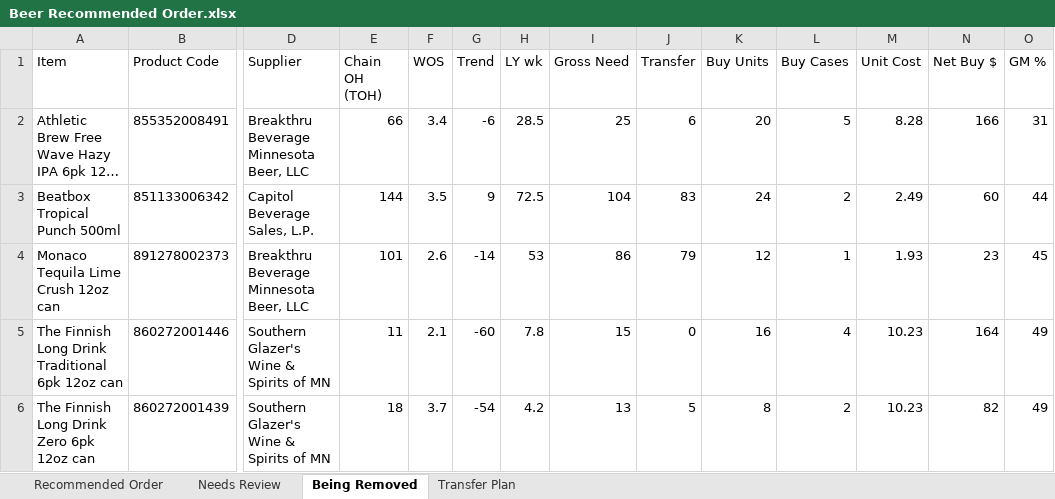
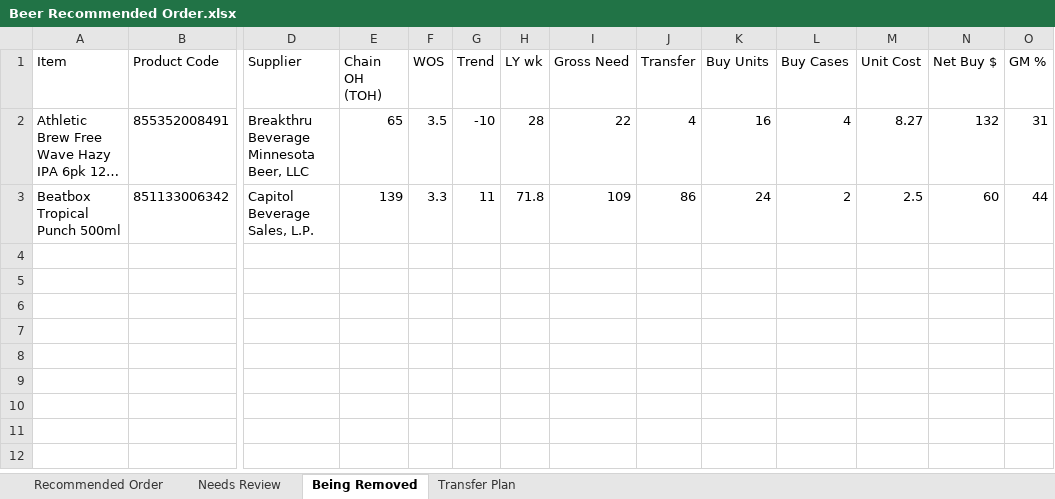
Before and after one commit to Akuklok/thc-dashboard, an Excel workbook: data/Beer Recommended Order.xlsx, sheet Being Removed, drawn as a sheet; only a part is shown, gaps mark what is left out; long unchanged cells end in …; values as stored, in another font and other column widths than the file's, no borders; rows hold the shown columns only; the diff names each change by its address in the sheet, - before the commit and + after, or states it on an @@ line.

Commit message:
auto-update Beer Recommended Order.xlsx

```diff
--- a/data/Beer Recommended Order.xlsx (sheet Being Removed)
+++ b/data/Beer Recommended Order.xlsx (sheet Being Removed)
-E2 (Chain OH (TOH)): 66
+E2 (Chain OH (TOH)): 65
-F2 (WOS): 3.4
+F2 (WOS): 3.5
-G2 (Trend): -6
+G2 (Trend): -10
-H2 (LY wk): 28.5
+H2 (LY wk): 28
-I2 (Gross Need): 25
+I2 (Gross Need): 22
-J2 (Transfer): 6
+J2 (Transfer): 4
-K2 (Buy Units): 20
+K2 (Buy Units): 16
-L2 (Buy Cases): 5
+L2 (Buy Cases): 4
-M2 (Unit Cost): 8.28
+M2 (Unit Cost): 8.27
-N2 (Net Buy $): 166
+N2 (Net Buy $): 132
-E3 (Chain OH (TOH)): 144
+E3 (Chain OH (TOH)): 139
-F3 (WOS): 3.5
+F3 (WOS): 3.3
-G3 (Trend): 9
+G3 (Trend): 11
-H3 (LY wk): 72.5
+H3 (LY wk): 71.8
-I3 (Gross Need): 104
+I3 (Gross Need): 109
-J3 (Transfer): 83
+J3 (Transfer): 86
-M3 (Unit Cost): 2.49
+M3 (Unit Cost): 2.5
-row 4: Monaco Tequila Lime Crush 12oz can | 891278002373 | Breakthru Beverage Minnesota Beer, LLC | 101 | 2.6 | -14 | 53 | 86 | 79 | 12 | 1 | 1.93 | 23 | 45
-row 5: The Finnish Long Drink Traditional 6pk 12oz can | 860272001446 | Southern Glazer's Wine & Spirits of MN | 11 | 2.1 | -60 | 7.8 | 15 | 0 | 16 | 4 | 10.23 | 164 | 49
-row 6: The Finnish Long Drink Zero 6pk 12oz can | 860272001439 | Southern Glazer's Wine & Spirits of MN | 18 | 3.7 | -54 | 4.2 | 13 | 5 | 8 | 2 | 10.23 | 82 | 49
```
Also changed, not shown: sheet Transfer Plan, sheet Recommended Order, sheet Needs Review.
